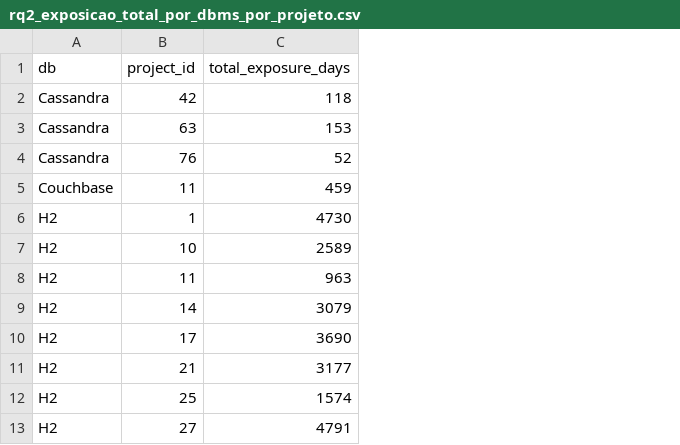
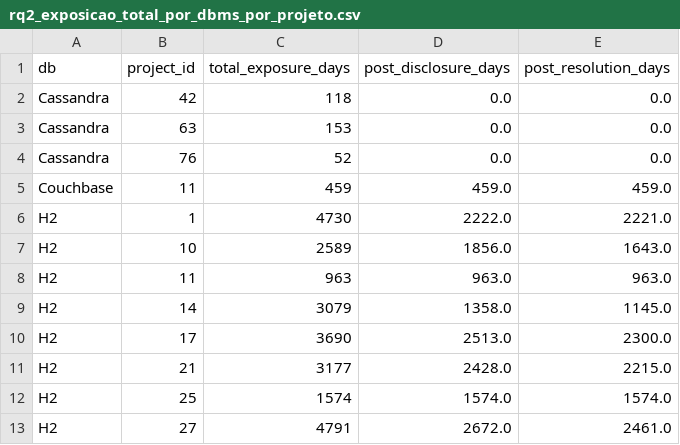
Before and after one commit to gems-uff/db-mining, a CSV file: rqs_data/rq2_exposicao_total_por_dbms_por_projeto.csv, drawn as a sheet; only a part is shown; the diff names each change by its address in the sheet, - before the commit and + after, or states it on an @@ line.

```diff
--- a/rqs_data/rq2_exposicao_total_por_dbms_por_projeto.csv
+++ b/rqs_data/rq2_exposicao_total_por_dbms_por_projeto.csv
+column D (post_disclosure_days), rows 2-13: 0.0 | 0.0 | 0.0 | 459.0 | 2222.0 | 1856.0 | 963.0 | 1358.0 | 2513.0 | 2428.0 | 1574.0 | 2672.0
+column E (post_resolution_days), rows 2-13: 0.0 | 0.0 | 0.0 | 459.0 | 2221.0 | 1643.0 | 963.0 | 1145.0 | 2300.0 | 2215.0 | 1574.0 | 2461.0
```
Also changed, not shown: rqs_data/rq1_distribuicao_versoes_por_qtd_vulnerabilidades.csv, rqs_data/rq1_release_cve_resolution_dates.csv, 16 other files.
